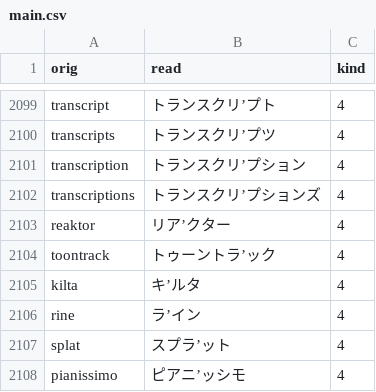
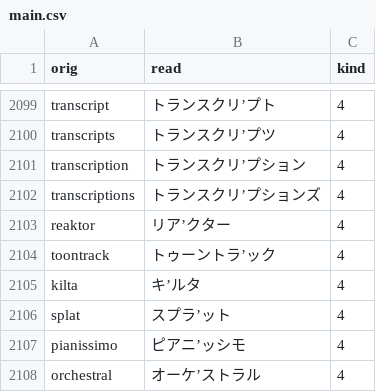
Before and after one commit to actlaboratory/HISS-dictionary, a CSV file: main.csv, drawn as a sheet; only a part is shown, gaps mark what is left out; the shorter side is filled out with more unchanged rows.

Commit message:
Remove duplicate

```diff
--- a/main.csv
+++ b/main.csv
@@ -2105,3 +2105,2 @@ toontrack,トゥーントラ’ック,4
 kilta,キ’ルタ,4
-rine,ラ’イン,4
 splat,スプラ’ット,4
```
